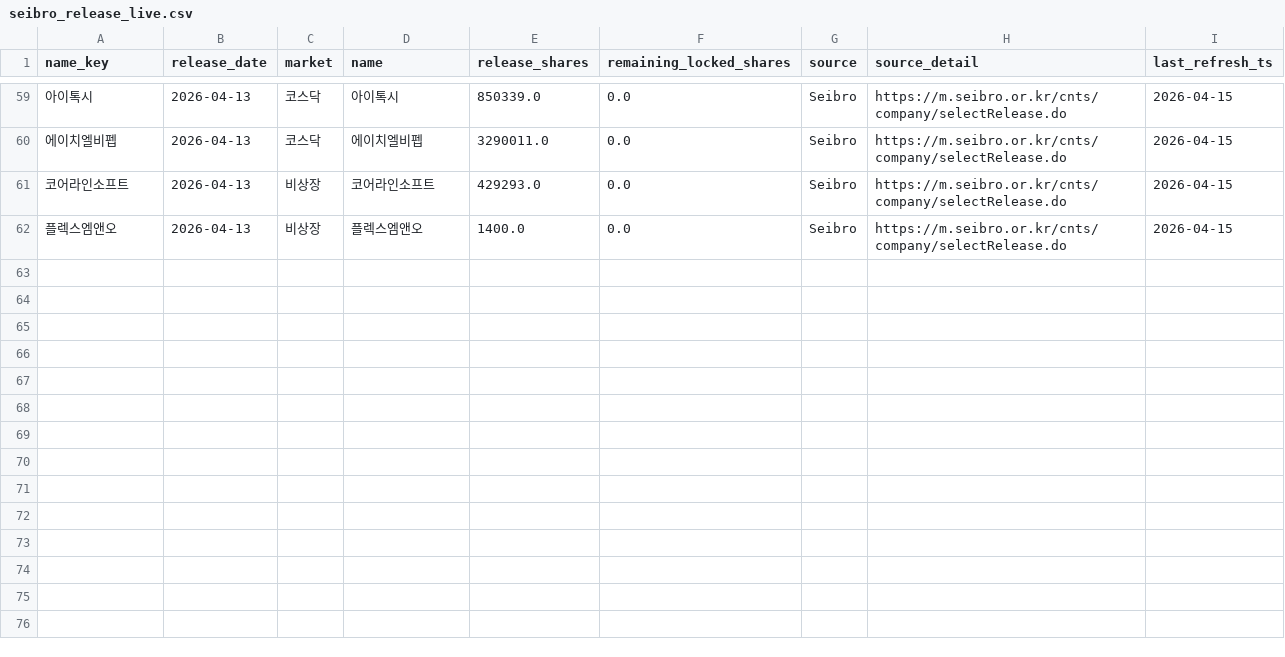
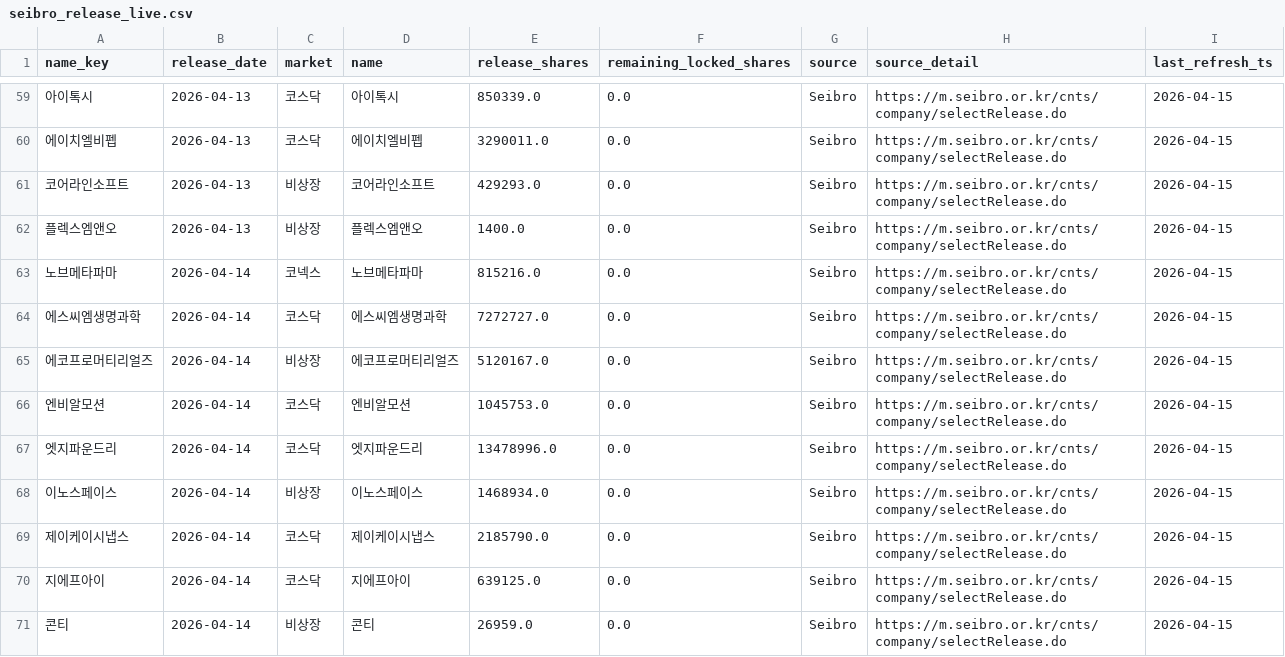
Before and after one commit to poet1004/offering_reminder, a CSV file: ipo_git/data/cache/seibro_release_live.csv, drawn as a sheet; only a part is shown, gaps mark what is left out.

```diff
--- a/ipo_git/data/cache/seibro_release_live.csv
+++ b/ipo_git/data/cache/seibro_release_live.csv
@@ -62 +62,10 @@
 플렉스엠앤오,2026-04-13,비상장,플렉스엠앤오,1400.0,0.0,Seibro,https://m.seibro.or.kr/cnts/company/selectRelease.do,2026-04-15
+노브메타파마,2026-04-14,코넥스,노브메타파마,815216.0,0.0,Seibro,https://m.seibro.or.kr/cnts/company/selectRelease.do,2026-04-15
+에스씨엠생명과학,2026-04-14,코스닥,에스씨엠생명과학,7272727.0,0.0,Seibro,https://m.seibro.or.kr/cnts/company/selectRelease.do,2026-04-15
+에코프로머티리얼즈,2026-04-14,비상장,에코프로머티리얼즈,5120167.0,0.0,Seibro,https://m.seibro.or.kr/cnts/company/selectRelease.do,2026-04-15
+엔비알모션,2026-04-14,코스닥,엔비알모션,1045753.0,0.0,Seibro,https://m.seibro.or.kr/cnts/company/selectRelease.do,2026-04-15
+엣지파운드리,2026-04-14,코스닥,엣지파운드리,13478996.0,0.0,Seibro,https://m.seibro.or.kr/cnts/company/selectRelease.do,2026-04-15
+이노스페이스,2026-04-14,비상장,이노스페이스,1468934.0,0.0,Seibro,https://m.seibro.or.kr/cnts/company/selectRelease.do,2026-04-15
+제이케이시냅스,2026-04-14,코스닥,제이케이시냅스,2185790.0,0.0,Seibro,https://m.seibro.or.kr/cnts/company/selectRelease.do,2026-04-15
+지에프아이,2026-04-14,코스닥,지에프아이,639125.0,0.0,Seibro,https://m.seibro.or.kr/cnts/company/selectRelease.do,2026-04-15
+콘티,2026-04-14,비상장,콘티,26959.0,0.0,Seibro,https://m.seibro.or.kr/cnts/company/selectRelease.do,2026-04-15
```
Also changed, not shown: ipo_git/data/cache/market_snapshot_diag_latest.csv, ipo_git/data/cache/market_snapshot_last_success.csv, 21 other files.
